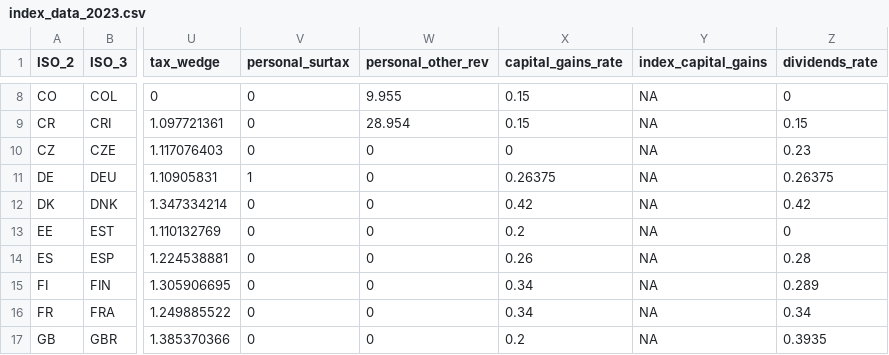
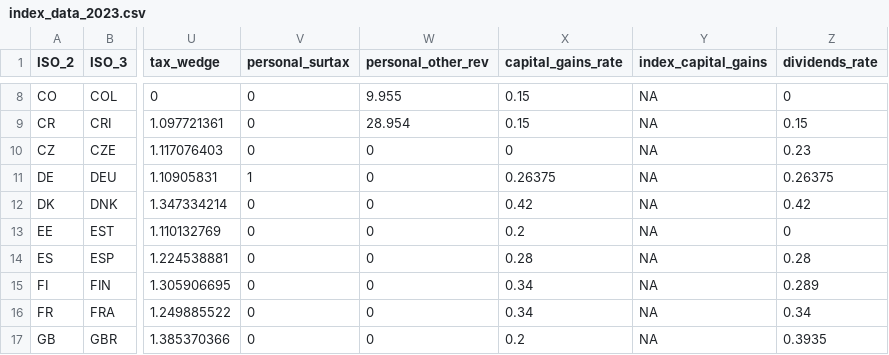
Before and after one commit to TaxFoundation/international-tax-competitiveness-index, a CSV file: source_data/index_data_2023.csv, drawn as a sheet; only a part is shown, gaps mark what is left out; the diff names each change by its address in the sheet, - before the commit and + after, or states it on an @@ line.

Commit message:
Capital gains rate
- Fix for Spain: 2023/24 rate corrected from 26 to 28 percent
- Netherlands: Increase from 32 to 36 percent in 2024

```diff
--- a/source_data/index_data_2023.csv
+++ b/source_data/index_data_2023.csv
-X14 (capital_gains_rate): 0.26
+X14 (capital_gains_rate): 0.28
```
Also changed, not shown: source_data/index_data_2024.csv.
